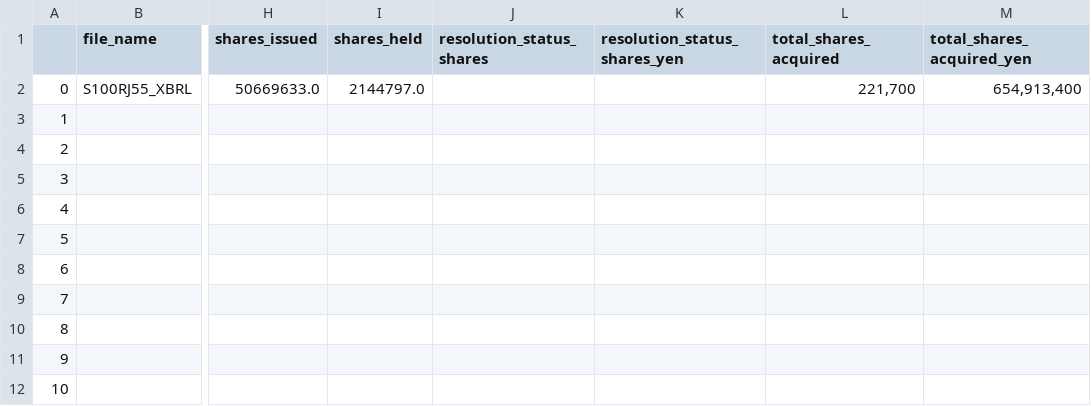
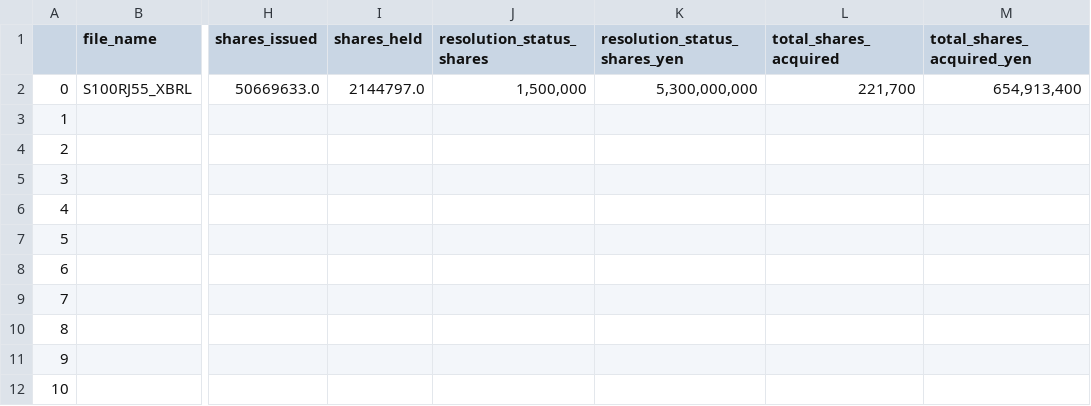
Before and after one commit to justy3/pyhelp, a CSV file: jpy_parser/data_XBRL_csv/S100RJ55.csv, drawn as a sheet; only a part is shown, gaps mark what is left out; the diff names each change by its address in the sheet, - before the commit and + after, or states it on an @@ line.

```diff
--- a/jpy_parser/data_XBRL_csv/S100RJ55.csv
+++ b/jpy_parser/data_XBRL_csv/S100RJ55.csv
-J2 (resolution_status_shares): (empty)
+J2 (resolution_status_shares): 1,500,000
-K2 (resolution_status_shares_yen): (empty)
+K2 (resolution_status_shares_yen): 5,300,000,000
```
Also changed, not shown: jpy_parser/data_XBRL_csv/S100RJHP.csv, jpy_parser/data_XBRL_csv/S100RJVX.csv, 5 other files.
